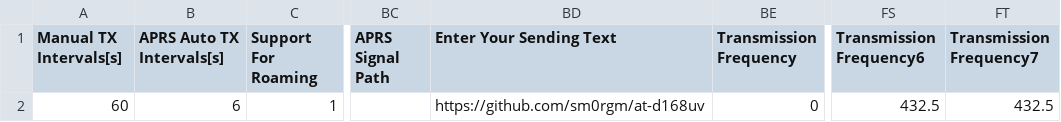
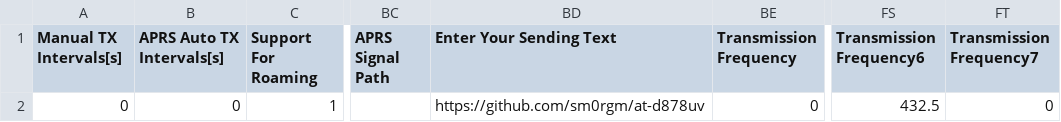
Before and after one commit to sm0rgm/at-d168uv, a CSV file: APRS.CSV, drawn as a sheet; only a part is shown, gaps mark what is left out; the diff names each change by its address in the sheet, - before the commit and + after, or states it on an @@ line.

Commit message:
2025-05-05

```diff
--- a/APRS.CSV
+++ b/APRS.CSV
-A2 (Manual TX Intervals[s]): 60
+A2 (Manual TX Intervals[s]): 0
-B2 (APRS Auto TX Intervals[s]): 6
+B2 (APRS Auto TX Intervals[s]): 0
-BD2 (Enter Your Sending Text): https://github.com/sm0rgm/at-d168uv
+BD2 (Enter Your Sending Text): https://github.com/sm0rgm/at-d878uv
-FT2 (Transmission Frequency7): 432.5
+FT2 (Transmission Frequency7): 0
```
